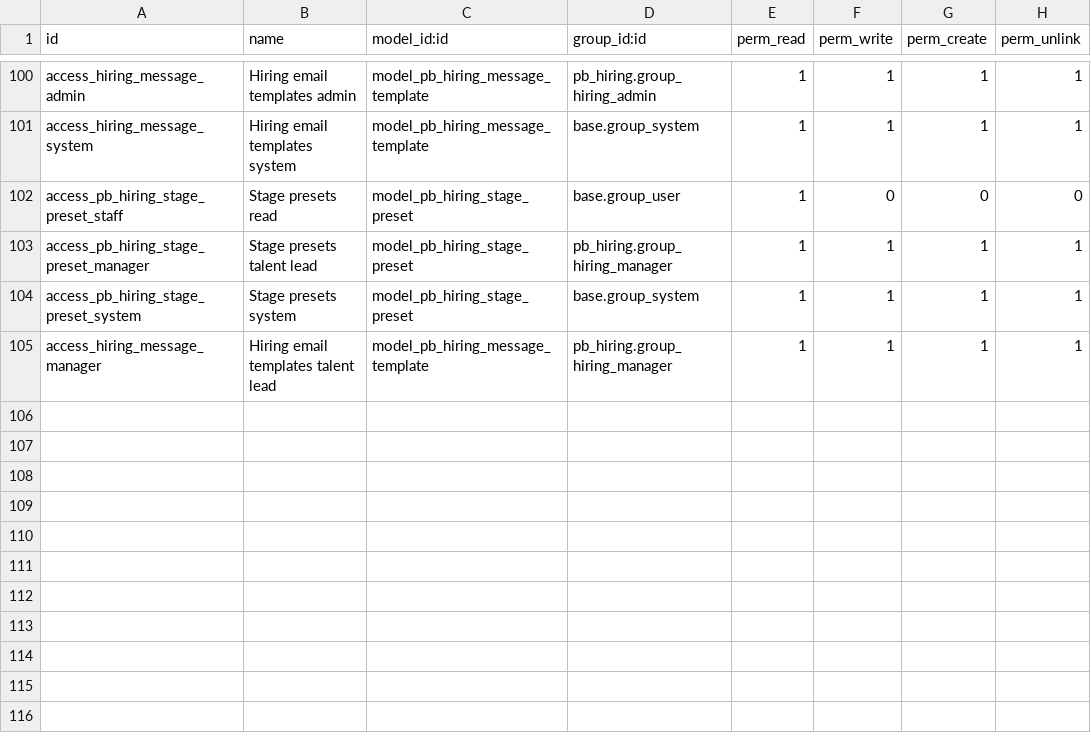
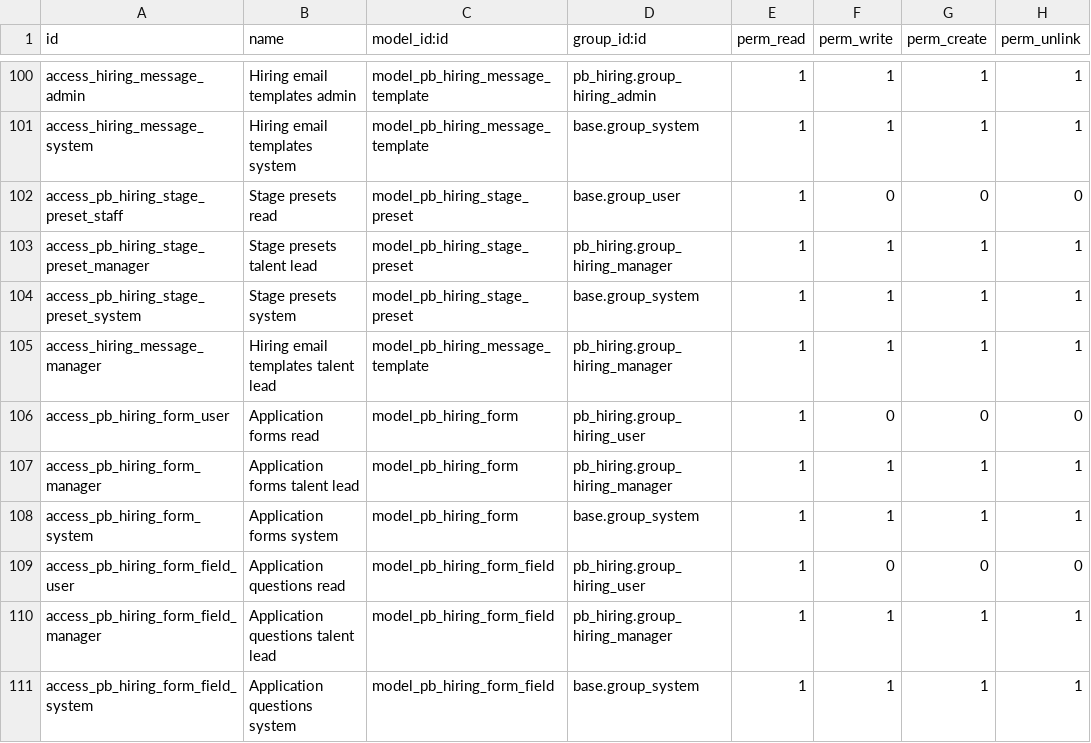
Before and after one commit to biztinct/gitlocal, a CSV file: pb_hiring/security/ir.model.access.csv, drawn as a sheet; only a part is shown, gaps mark what is left out; the diff names each change by its address in the sheet, - before the commit and + after, or states it on an @@ line.

```diff
--- a/pb_hiring/security/ir.model.access.csv
+++ b/pb_hiring/security/ir.model.access.csv
+row 106: access_pb_hiring_form_user | Application forms read | model_pb_hiring_form | pb_hiring.group_hiring_user | 1 | 0 | 0 | 0
+row 107: access_pb_hiring_form_manager | Application forms talent lead | model_pb_hiring_form | pb_hiring.group_hiring_manager | 1 | 1 | 1 | 1
+row 108: access_pb_hiring_form_system | Application forms system | model_pb_hiring_form | base.group_system | 1 | 1 | 1 | 1
+row 109: access_pb_hiring_form_field_user | Application questions read | model_pb_hiring_form_field | pb_hiring.group_hiring_user | 1 | 0 | 0 | 0
+row 110: access_pb_hiring_form_field_manager | Application questions talent lead | model_pb_hiring_form_field | pb_hiring.group_hiring_manager | 1 | 1 | 1 | 1
+row 111: access_pb_hiring_form_field_system | Application questions system | model_pb_hiring_form_field | base.group_system | 1 | 1 | 1 | 1
```
Also changed, not shown: 8 other files.
